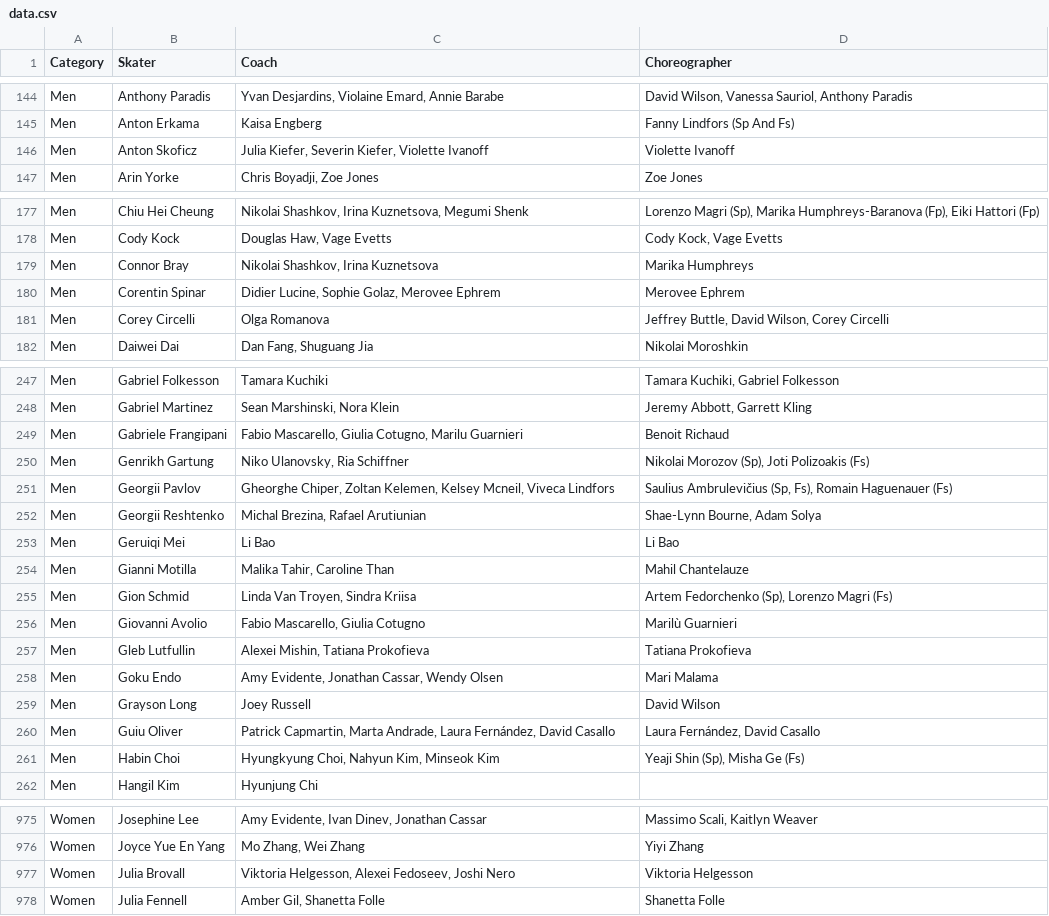
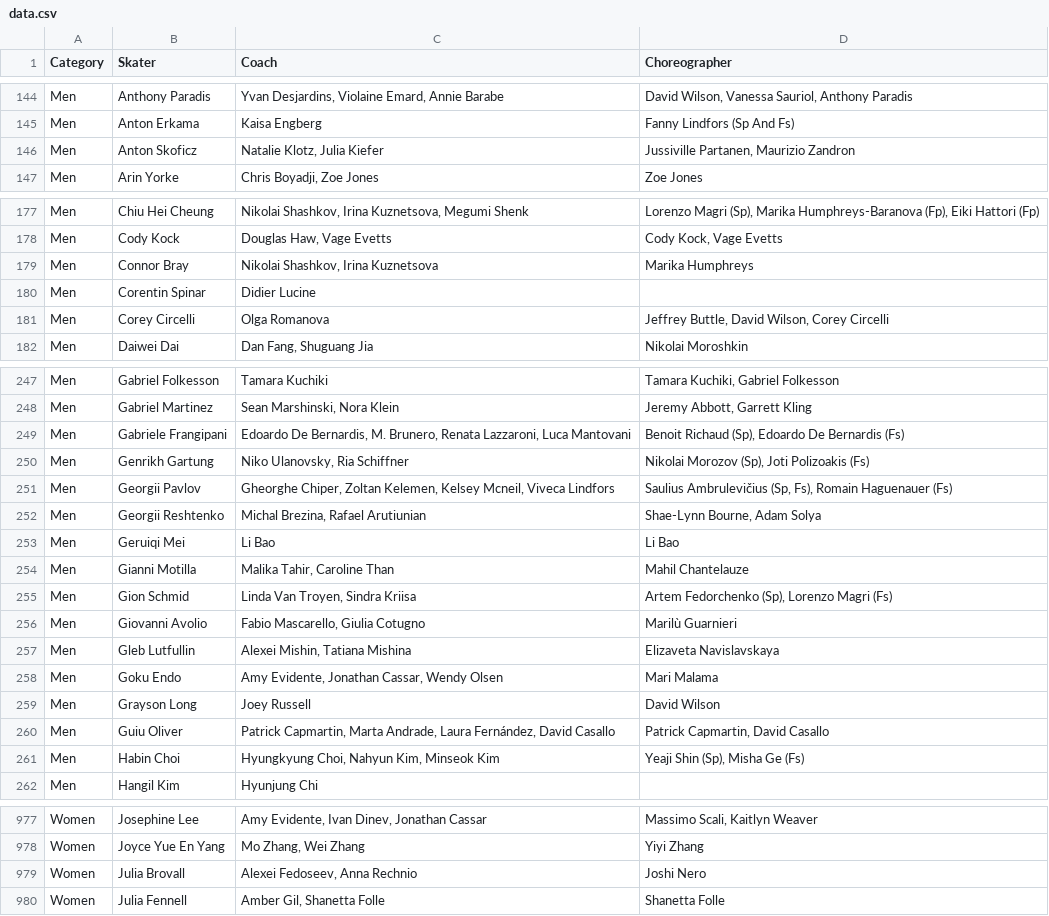
Before and after one commit to edomt/isu-data, a CSV file: data.csv, drawn as a sheet; only a part is shown, gaps mark what is left out; the diff covers the shown part only.

```diff
--- a/data.csv
+++ b/data.csv
@@ -145,3 +145,3 @@ Men,Anthony Paradis,"Yvan Desjardins, Violaine Emard, Annie Barabe","David Wilso
 Men,Anton Erkama,Kaisa Engberg,Fanny Lindfors (Sp And Fs)
-Men,Anton Skoficz,"Julia Kiefer, Severin Kiefer, Violette Ivanoff",Violette Ivanoff
+Men,Anton Skoficz,"Natalie Klotz, Julia Kiefer","Jussiville Partanen, Maurizio Zandron"
 Men,Arin Yorke,"Chris Boyadji, Zoe Jones",Zoe Jones
@@ -179,3 +179,3 @@ Men,Cody Kock,"Douglas Haw, Vage Evetts","Cody Kock, Vage Evetts"
 Men,Connor Bray,"Nikolai Shashkov, Irina Kuznetsova",Marika Humphreys
-Men,Corentin Spinar,"Didier Lucine, Sophie Golaz, Merovee Ephrem",Merovee Ephrem
+Men,Corentin Spinar,Didier Lucine,
 Men,Corey Circelli,Olga Romanova,"Jeffrey Buttle, David Wilson, Corey Circelli"
@@ -248,3 +248,3 @@ Men,Gabriel Folkesson,Tamara Kuchiki,"Tamara Kuchiki, Gabriel Folkesson"
 Men,Gabriel Martinez,"Sean Marshinski, Nora Klein","Jeremy Abbott, Garrett Kling"
-Men,Gabriele Frangipani,"Fabio Mascarello, Giulia Cotugno, Marilu Guarnieri",Benoit Richaud
+Men,Gabriele Frangipani,"Edoardo De Bernardis, M. Brunero, Renata Lazzaroni, Luca Mantovani","Benoit Richaud (Sp), Edoardo De Bernardis (Fs)"
 Men,Genrikh Gartung,"Niko Ulanovsky, Ria Schiffner","Nikolai Morozov (Sp), Joti Polizoakis (Fs)"
@@ -256,6 +256,6 @@ Men,Gion Schmid,"Linda Van Troyen, Sindra Kriisa","Artem Fedorchenko (Sp), Loren
 Men,Giovanni Avolio,"Fabio Mascarello, Giulia Cotugno",Marilù Guarnieri
-Men,Gleb Lutfullin,"Alexei Mishin, Tatiana Prokofieva",Tatiana Prokofieva
+Men,Gleb Lutfullin,"Alexei Mishin, Tatiana Mishina",Elizaveta Navislavskaya
 Men,Goku Endo,"Amy Evidente, Jonathan Cassar, Wendy Olsen",Mari Malama
 Men,Grayson Long,Joey Russell,David Wilson
-Men,Guiu Oliver,"Patrick Capmartin, Marta Andrade, Laura Fernández, David Casallo","Laura Fernández, David Casallo"
+Men,Guiu Oliver,"Patrick Capmartin, Marta Andrade, Laura Fernández, David Casallo","Patrick Capmartin, David Casallo"
 Men,Habin Choi,"Hyungkyung Choi, Nahyun Kim, Minseok Kim","Yeaji Shin (Sp), Misha Ge (Fs)"
@@ -976,3 +978,3 @@ Women,Josephine Lee,"Amy Evidente, Ivan Dinev, Jonathan Cassar","Massimo Scali,
 Women,Joyce Yue En Yang,"Mo Zhang, Wei Zhang",Yiyi Zhang
-Women,Julia Brovall,"Viktoria Helgesson, Alexei Fedoseev, Joshi Nero",Viktoria Helgesson
+Women,Julia Brovall,"Alexei Fedoseev, Anna Rechnio",Joshi Nero
 Women,Julia Fennell,"Amber Gil, Shanetta Folle",Shanetta Folle
```
Also changed, not shown: 7 added rows, 3 removed rows and 26 edited cells elsewhere in this file, 1 other file.
